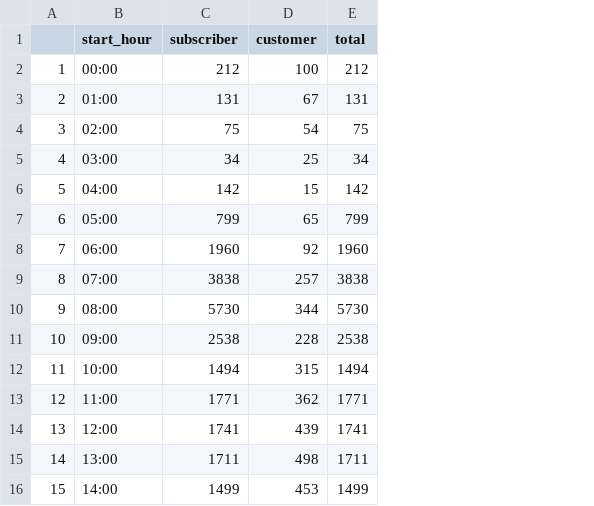
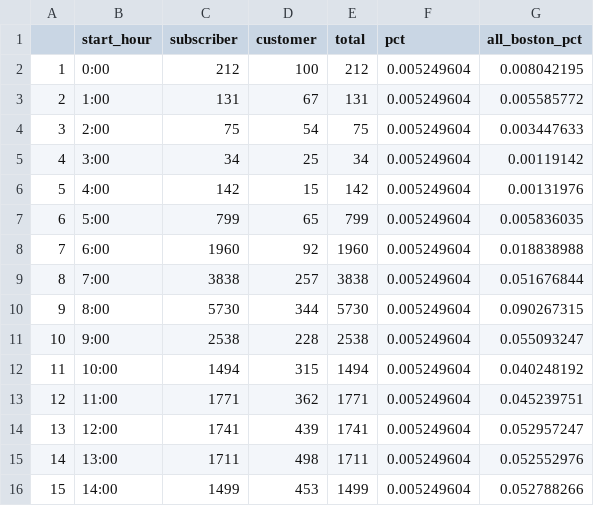
Before and after one commit to ashleyteow/project-team-7-bikes, a CSV file: data/chester_square_start_hour.csv, drawn as a sheet; only a part is shown; the diff names each change by its address in the sheet, - before the commit and + after, or states it on an @@ line.

Commit message:
refactor datasets

```diff
--- a/data/chester_square_start_hour.csv
+++ b/data/chester_square_start_hour.csv
+column F (pct), rows 2-16: all 0.005249604
+column G (all_boston_pct), rows 2-16: 0.008042195 | 0.005585772 | 0.003447633 | 0.00119142 | 0.00131976 | 0.005836035 | 0.018838988 | 0.051676844 | 0.090267315 | 0.055093247 | 0.040248192 | 0.045239751 | 0.052957247 | 0.052552976 | 0.052788266
-B2 (start_hour): 00:00
+B2 (start_hour): 0:00
-B3 (start_hour): 01:00
+B3 (start_hour): 1:00
-B4 (start_hour): 02:00
+B4 (start_hour): 2:00
-B5 (start_hour): 03:00
+B5 (start_hour): 3:00
-B6 (start_hour): 04:00
+B6 (start_hour): 4:00
-B7 (start_hour): 05:00
+B7 (start_hour): 5:00
-B8 (start_hour): 06:00
+B8 (start_hour): 6:00
-B9 (start_hour): 07:00
+B9 (start_hour): 7:00
-B10 (start_hour): 08:00
+B10 (start_hour): 8:00
-B11 (start_hour): 09:00
+B11 (start_hour): 9:00
```
Also changed, not shown: data/all_boston_end_hour.csv, data/all_boston_start_hour.csv, 13 other files.
